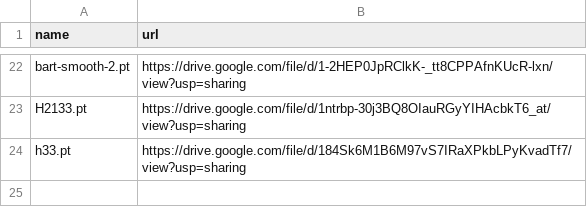
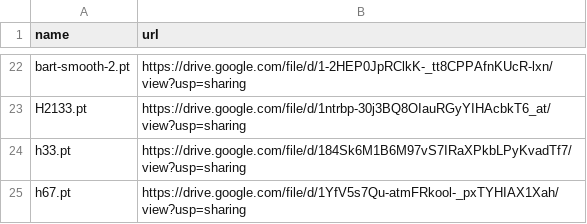
Before and after one commit to zhangruihan1/index, a CSV file: index.csv, drawn as a sheet; only a part is shown, gaps mark what is left out; the diff names each change by its address in the sheet, - before the commit and + after, or states it on an @@ line.

Commit message:
Update index.csv

```diff
--- a/index.csv
+++ b/index.csv
+row 25: h67.pt | https://drive.google.com/file/d/1YfV5s7Qu-atmFRkool-_pxTYHIAX1Xah/view?usp=sharing
```
